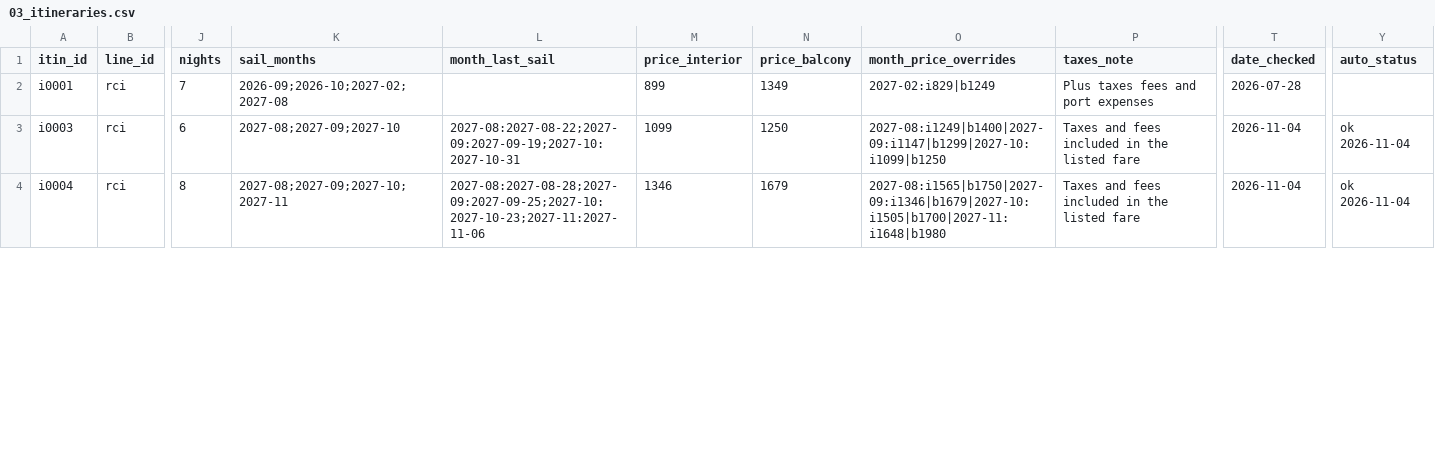
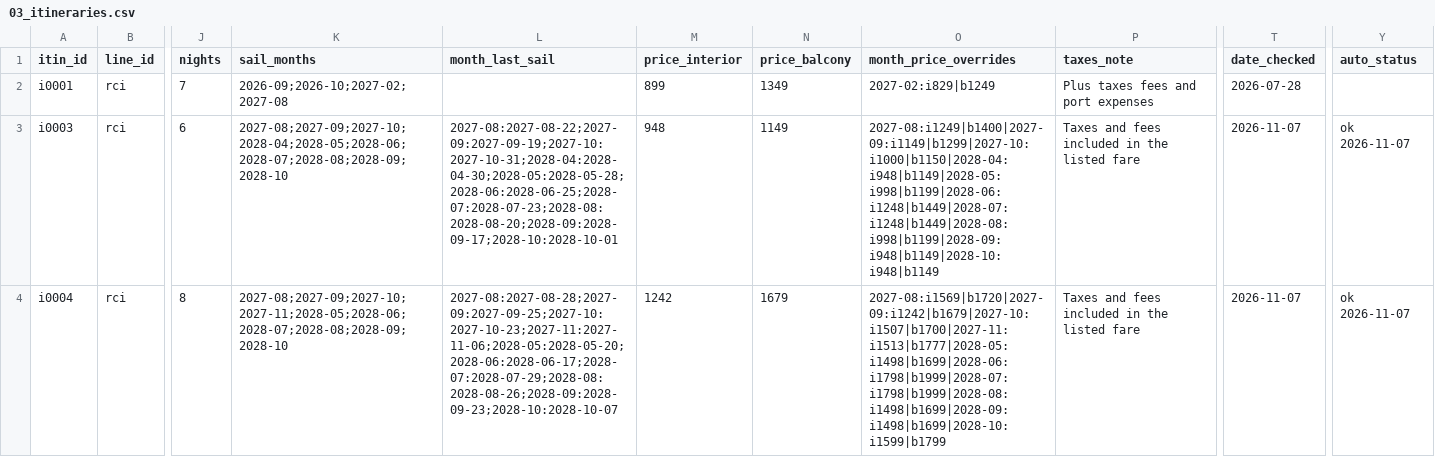
Before and after one commit to lpant29-cmyk/cruiselineadvisors, a CSV file: lp-system/data/03_itineraries.csv, drawn as a sheet; only a part is shown, gaps mark what is left out; the diff covers the shown part only; the diff names each change by its address in the sheet, - before the commit and + after, or states it on an @@ line.

```diff
--- a/lp-system/data/03_itineraries.csv
+++ b/lp-system/data/03_itineraries.csv
-K3 (sail_months): 2027-08;2027-09;2027-10
+K3 (sail_months): 2027-08;2027-09;2027-10;2028-04;2028-05;2028-06;2028-07;2028-08;2028-09;2028-10
-L3 (month_last_sail): 2027-08:2027-08-22;2027-09:2027-09-19;2027-10:2027-10-31
+L3 (month_last_sail): 2027-08:2027-08-22;2027-09:2027-09-19;2027-10:2027-10-31;2028-04:2028-04-30;2028-05:2028-05-28;2028-06:2028-06-25;2028-07:2028-07-23;2028-08:2028-08-20;2028-09:2028-09-17;2028-10:2028-10-01
-M3 (price_interior): 1099
+M3 (price_interior): 948
-N3 (price_balcony): 1250
+N3 (price_balcony): 1149
-O3 (month_price_overrides): 2027-08:i1249|b1400|2027-09:i1147|b1299|2027-10:i1099|b1250
+O3 (month_price_overrides): 2027-08:i1249|b1400|2027-09:i1149|b1299|2027-10:i1000|b1150|2028-04:i948|b1149|2028-05:i998|b1199|2028-06:i1248|b1449|2028-07:i1248|b1449|2028-08:i998|b1199|2028-09:i948|b1149|2028-10:i948|b1149
-T3:T4 (date_checked): 2026-11-04
+T3:T4 (date_checked): 2026-11-07
-Y3:Y4 (auto_status): ok 2026-11-04
+Y3:Y4 (auto_status): ok 2026-11-07
-K4 (sail_months): 2027-08;2027-09;2027-10;2027-11
+K4 (sail_months): 2027-08;2027-09;2027-10;2027-11;2028-05;2028-06;2028-07;2028-08;2028-09;2028-10
-L4 (month_last_sail): 2027-08:2027-08-28;2027-09:2027-09-25;2027-10:2027-10-23;2027-11:2027-11-06
+L4 (month_last_sail): 2027-08:2027-08-28;2027-09:2027-09-25;2027-10:2027-10-23;2027-11:2027-11-06;2028-05:2028-05-20;2028-06:2028-06-17;2028-07:2028-07-29;2028-08:2028-08-26;2028-09:2028-09-23;2028-10:2028-10-07
-M4 (price_interior): 1346
+M4 (price_interior): 1242
-O4 (month_price_overrides): 2027-08:i1565|b1750|2027-09:i1346|b1679|2027-10:i1505|b1700|2027-11:i1648|b1980
+O4 (month_price_overrides): 2027-08:i1569|b1720|2027-09:i1242|b1679|2027-10:i1507|b1700|2027-11:i1513|b1777|2028-05:i1498|b1699|2028-06:i1798|b1999|2028-07:i1798|b1999|2028-08:i1498|b1699|2028-09:i1498|b1699|2028-10:i1599|b1799
```
Also changed, not shown: 154 edited cells elsewhere in this file, 33 other files.
